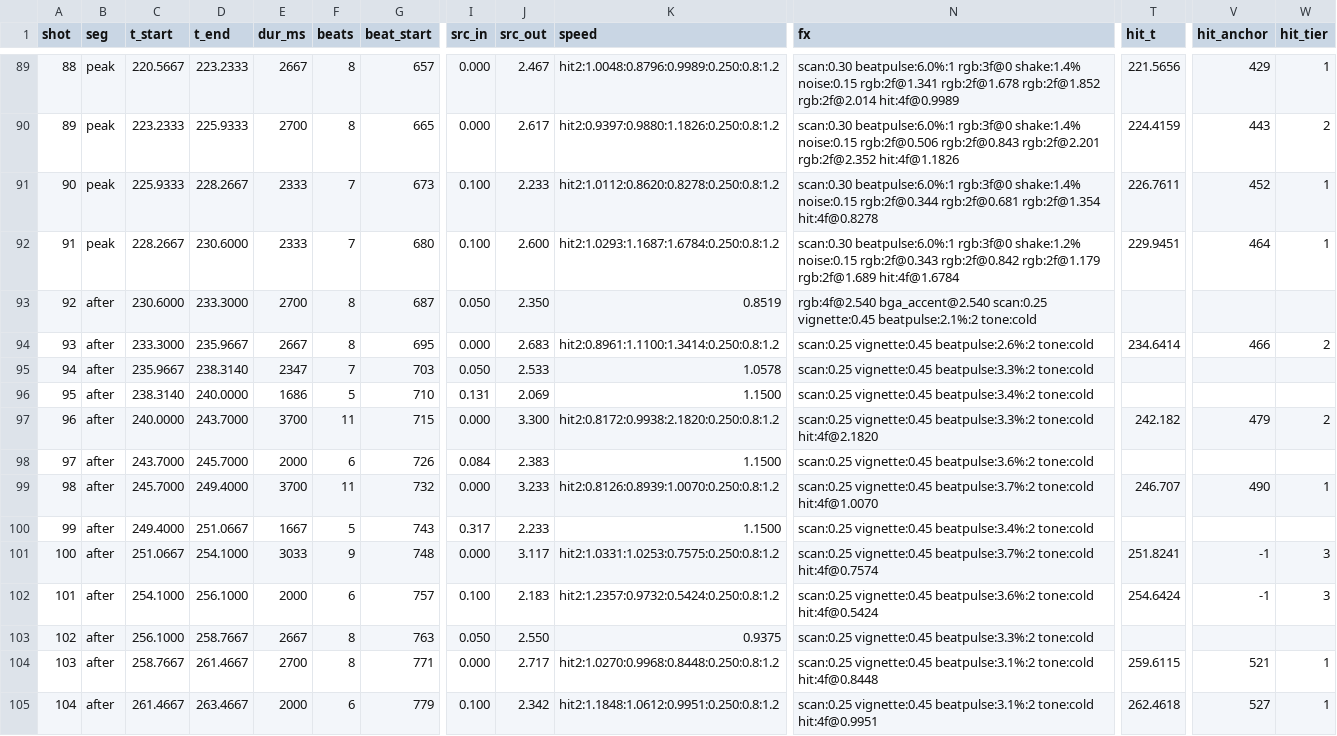
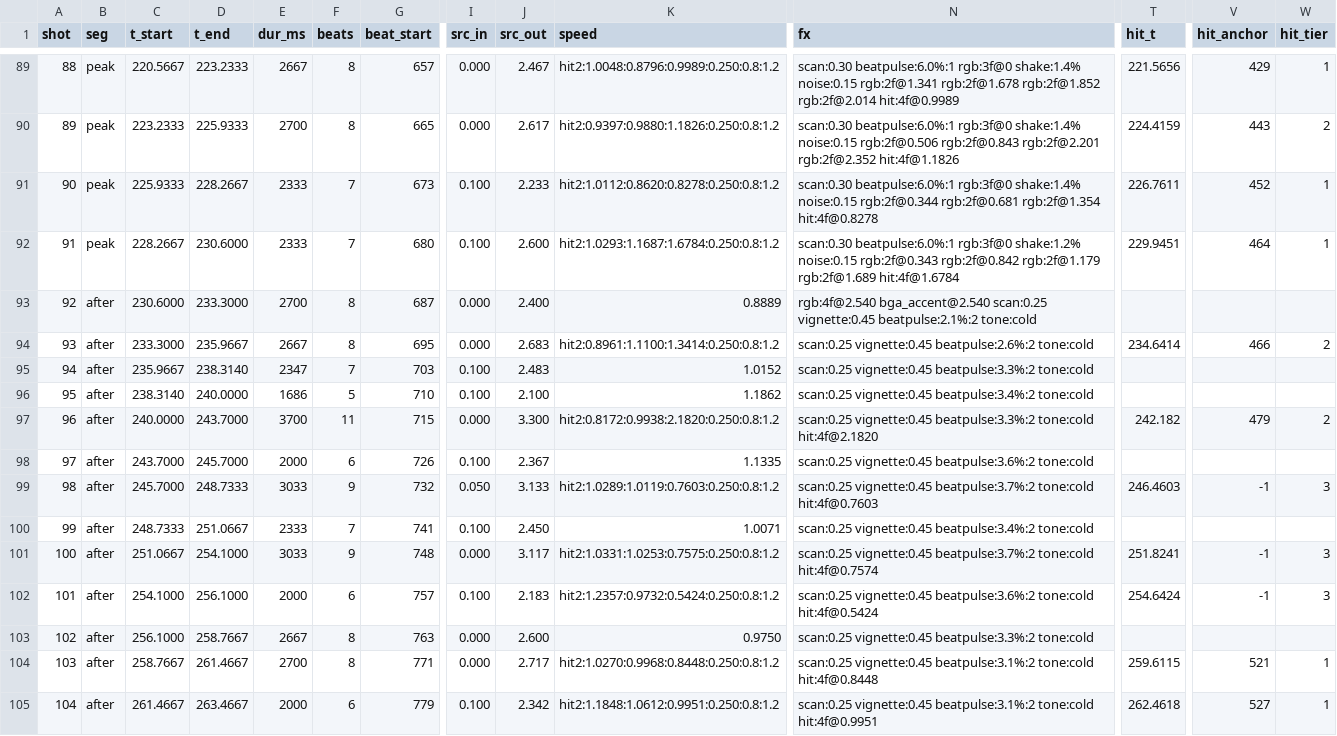
Before and after one commit to Walphite/Battle-of-balls-ideas, a CSV file: fxlab/docs/edl_v9.csv, drawn as a sheet; only a part is shown, gaps mark what is left out; the diff covers the shown part only; the diff names each change by its address in the sheet, - before the commit and + after, or states it on an @@ line.

```diff
--- a/fxlab/docs/edl_v9.csv
+++ b/fxlab/docs/edl_v9.csv
-I93 (src_in): 0.050
+I93 (src_in): 0.000
-J93 (src_out): 2.350
+J93 (src_out): 2.400
-K93 (speed): 0.8519
+K93 (speed): 0.8889
-I95 (src_in): 0.050
+I95 (src_in): 0.100
-J95 (src_out): 2.533
+J95 (src_out): 2.483
-K95 (speed): 1.0578
+K95 (speed): 1.0152
-I96 (src_in): 0.131
+I96 (src_in): 0.100
-J96 (src_out): 2.069
+J96 (src_out): 2.100
-K96 (speed): 1.1500
+K96 (speed): 1.1862
-I98 (src_in): 0.084
+I98 (src_in): 0.100
-J98 (src_out): 2.383
+J98 (src_out): 2.367
-K98 (speed): 1.1500
+K98 (speed): 1.1335
-D99 (t_end): 249.4000
+D99 (t_end): 248.7333
-E99 (dur_ms): 3700
+E99 (dur_ms): 3033
-F99 (beats): 11
+F99 (beats): 9
-I99 (src_in): 0.000
+I99 (src_in): 0.050
-J99 (src_out): 3.233
+J99 (src_out): 3.133
-K99 (speed): hit2:0.8126:0.8939:1.0070:0.250:0.8:1.2
+K99 (speed): hit2:1.0289:1.0119:0.7603:0.250:0.8:1.2
-N99 (fx): …beatpulse:3.7%:2 tone:cold hit:4f@1.0070
+N99 (fx): …beatpulse:3.7%:2 tone:cold hit:4f@0.7603
-T99 (hit_t): 246.707
+T99 (hit_t): 246.4603
-V99 (hit_anchor): 490
+V99 (hit_anchor): -1
-W99 (hit_tier): 1
+W99 (hit_tier): 3
-C100 (t_start): 249.4000
+C100 (t_start): 248.7333
-E100 (dur_ms): 1667
+E100 (dur_ms): 2333
-F100 (beats): 5
+F100 (beats): 7
-G100 (beat_start): 743
+G100 (beat_start): 741
-I100 (src_in): 0.317
+I100 (src_in): 0.100
-J100 (src_out): 2.233
+J100 (src_out): 2.450
-K100 (speed): 1.1500
+K100 (speed): 1.0071
-I103 (src_in): 0.050
+I103 (src_in): 0.000
-J103 (src_out): 2.550
+J103 (src_out): 2.600
-K103 (speed): 0.9375
+K103 (speed): 0.9750
```
Also changed, not shown: 117 edited cells elsewhere in this file, 11 other files.
